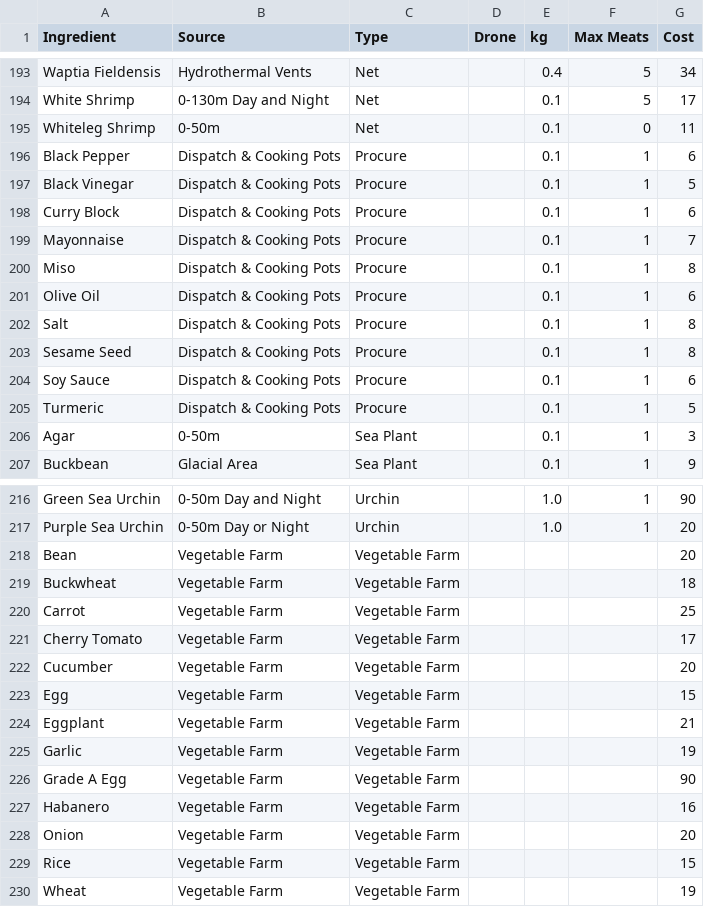
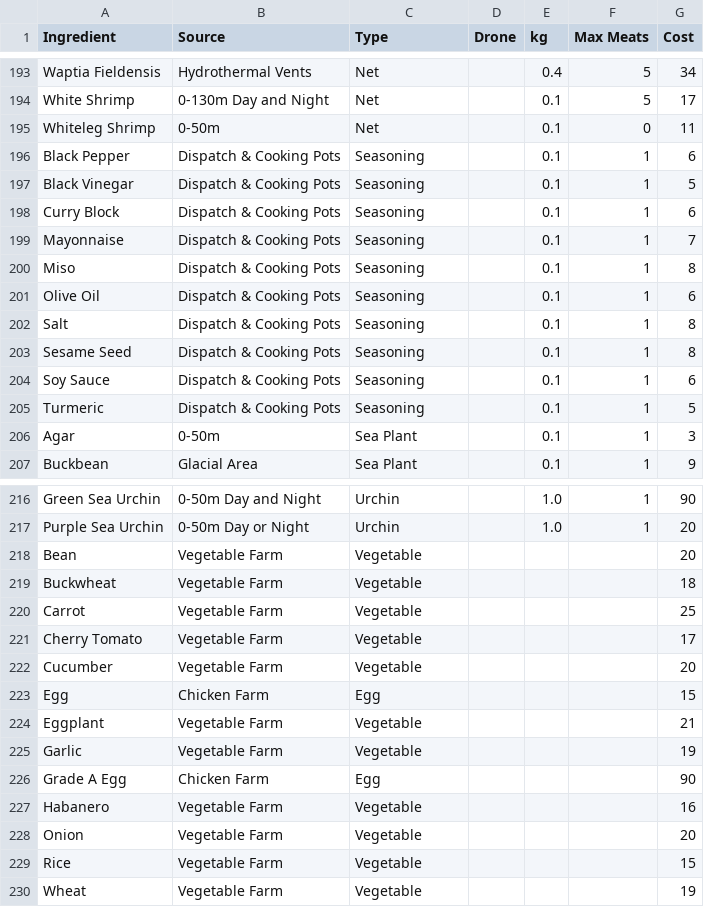
Before and after one commit to martinemde/banchobox, a CSV file: data/ingredients.csv, drawn as a sheet; only a part is shown, gaps mark what is left out.

```diff
--- a/data/ingredients.csv
+++ b/data/ingredients.csv
@@ -195,12 +195,12 @@ White Shrimp,0-130m Day and Night,Net,,0.1,5,17
 Whiteleg Shrimp,0-50m,Net,,0.1,0,11
-Black Pepper,Dispatch & Cooking Pots,Procure,,0.1,1,6
-Black Vinegar,Dispatch & Cooking Pots,Procure,,0.1,1,5
-Curry Block,Dispatch & Cooking Pots,Procure,,0.1,1,6
-Mayonnaise,Dispatch & Cooking Pots,Procure,,0.1,1,7
-Miso,Dispatch & Cooking Pots,Procure,,0.1,1,8
-Olive Oil,Dispatch & Cooking Pots,Procure,,0.1,1,6
-Salt,Dispatch & Cooking Pots,Procure,,0.1,1,8
-Sesame Seed,Dispatch & Cooking Pots,Procure,,0.1,1,8
-Soy Sauce,Dispatch & Cooking Pots,Procure,,0.1,1,6
-Turmeric,Dispatch & Cooking Pots,Procure,,0.1,1,5
+Black Pepper,Dispatch & Cooking Pots,Seasoning,,0.1,1,6
+Black Vinegar,Dispatch & Cooking Pots,Seasoning,,0.1,1,5
+Curry Block,Dispatch & Cooking Pots,Seasoning,,0.1,1,6
+Mayonnaise,Dispatch & Cooking Pots,Seasoning,,0.1,1,7
+Miso,Dispatch & Cooking Pots,Seasoning,,0.1,1,8
+Olive Oil,Dispatch & Cooking Pots,Seasoning,,0.1,1,6
+Salt,Dispatch & Cooking Pots,Seasoning,,0.1,1,8
+Sesame Seed,Dispatch & Cooking Pots,Seasoning,,0.1,1,8
+Soy Sauce,Dispatch & Cooking Pots,Seasoning,,0.1,1,6
+Turmeric,Dispatch & Cooking Pots,Seasoning,,0.1,1,5
 Agar,0-50m,Sea Plant,,0.1,1,3
@@ -217,14 +217,14 @@ Green Sea Urchin,0-50m Day and Night,Urchin,,1.0,1,90
 Purple Sea Urchin,0-50m Day or Night,Urchin,,1.0,1,20
-Bean,Vegetable Farm,Vegetable Farm,,,,20
-Buckwheat,Vegetable Farm,Vegetable Farm,,,,18
-Carrot,Vegetable Farm,Vegetable Farm,,,,25
-Cherry Tomato,Vegetable Farm,Vegetable Farm,,,,17
-Cucumber,Vegetable Farm,Vegetable Farm,,,,20
-Egg,Vegetable Farm,Vegetable Farm,,,,15
-Eggplant,Vegetable Farm,Vegetable Farm,,,,21
-Garlic,Vegetable Farm,Vegetable Farm,,,,19
-Grade A Egg,Vegetable Farm,Vegetable Farm,,,,90
-Habanero,Vegetable Farm,Vegetable Farm,,,,16
-Onion,Vegetable Farm,Vegetable Farm,,,,20
-Rice,Vegetable Farm,Vegetable Farm,,,,15
-Wheat,Vegetable Farm,Vegetable Farm,,,,19
+Bean,Vegetable Farm,Vegetable,,,,20
+Buckwheat,Vegetable Farm,Vegetable,,,,18
+Carrot,Vegetable Farm,Vegetable,,,,25
+Cherry Tomato,Vegetable Farm,Vegetable,,,,17
+Cucumber,Vegetable Farm,Vegetable,,,,20
+Egg,Chicken Farm,Egg,,,,15
+Eggplant,Vegetable Farm,Vegetable,,,,21
+Garlic,Vegetable Farm,Vegetable,,,,19
+Grade A Egg,Chicken Farm,Egg,,,,90
+Habanero,Vegetable Farm,Vegetable,,,,16
+Onion,Vegetable Farm,Vegetable,,,,20
+Rice,Vegetable Farm,Vegetable,,,,15
+Wheat,Vegetable Farm,Vegetable,,,,19
```
Also changed, not shown: data/dish-ingredients.csv, data/dishes.csv, 21 other files.
